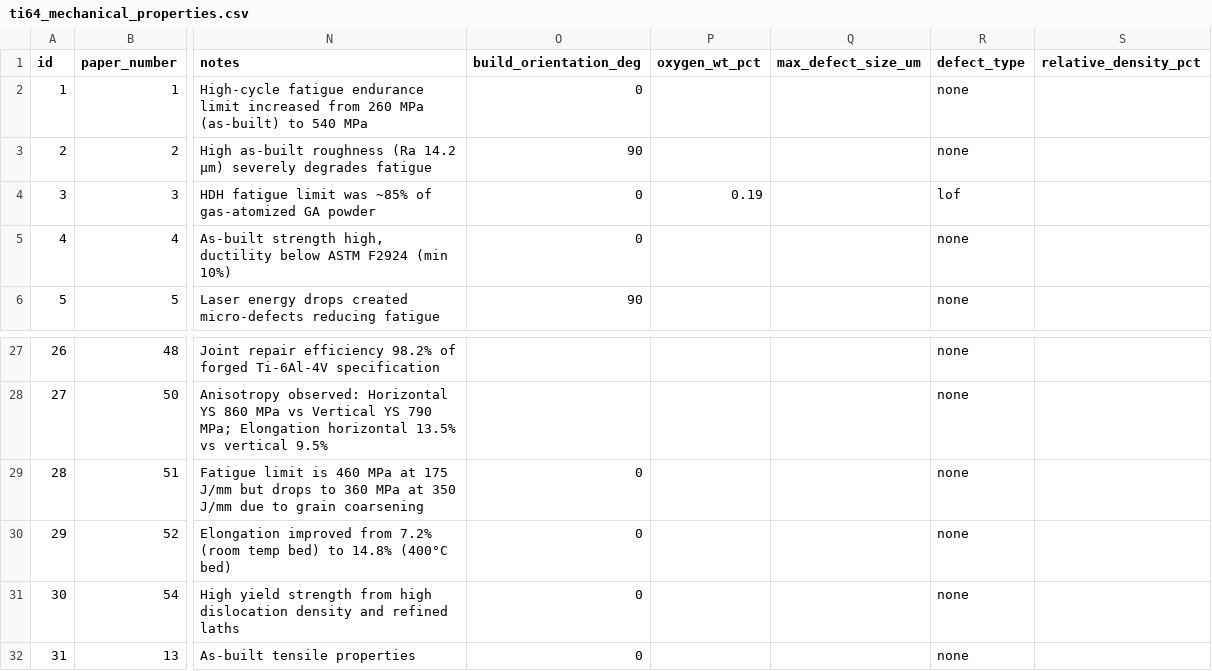
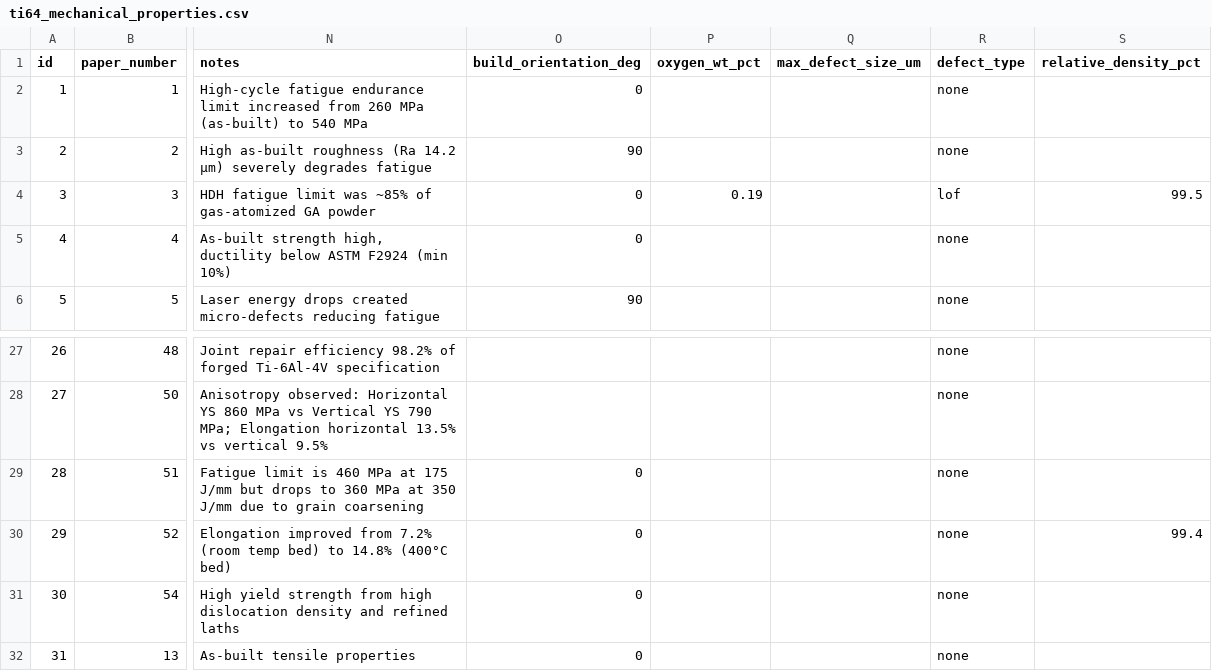
Before and after one commit to Roshan5329p/NITT-Internship, a CSV file: data/ti64_mechanical_properties.csv, drawn as a sheet; only a part is shown, gaps mark what is left out; the diff covers the shown part only; the diff names each change by its address in the sheet, - before the commit and + after, or states it on an @@ line.

```diff
--- a/data/ti64_mechanical_properties.csv
+++ b/data/ti64_mechanical_properties.csv
-S4 (relative_density_pct): (empty)
+S4 (relative_density_pct): 99.5
-S30 (relative_density_pct): (empty)
+S30 (relative_density_pct): 99.4
```
Also changed, not shown: 3 added rows and 31 edited cells elsewhere in this file, data/ti64_process_parameters.csv, 13 other files.
